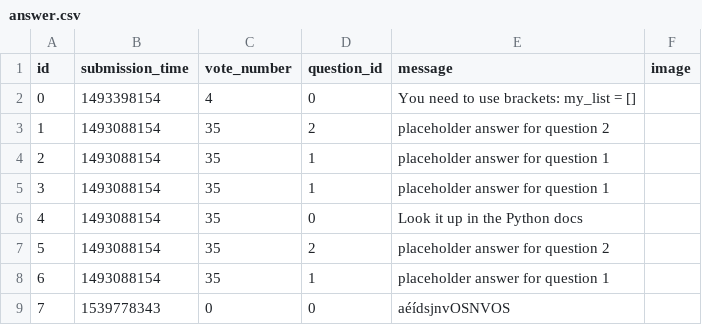
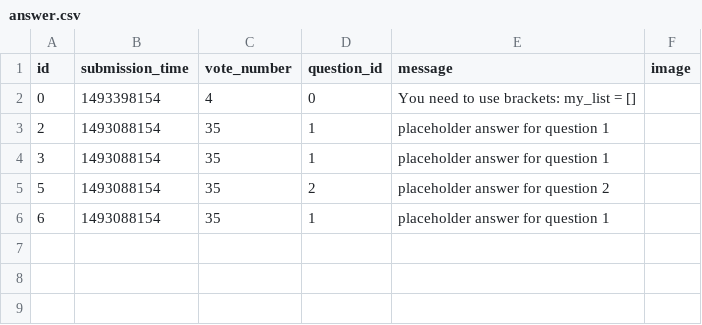
Before and after one commit to zoltankonradi/ask-mate-python, a CSV file: sample_data/answer.csv, drawn as a sheet; the diff names each change by its address in the sheet, - before the commit and + after, or states it on an @@ line.

Commit message:
questions vote

```diff
--- a/sample_data/answer.csv
+++ b/sample_data/answer.csv
-row 3: 1 | 1493088154 | 35 | 2 | placeholder answer for question 2
-row 6: 4 | 1493088154 | 35 | 0 | Look it up in the Python docs
-row 9: 7 | 1539778343 | 0 | 0 | aéídsjnvOSNVOS
```
Also changed, not shown: sample_data/question.csv, 4 other files.
